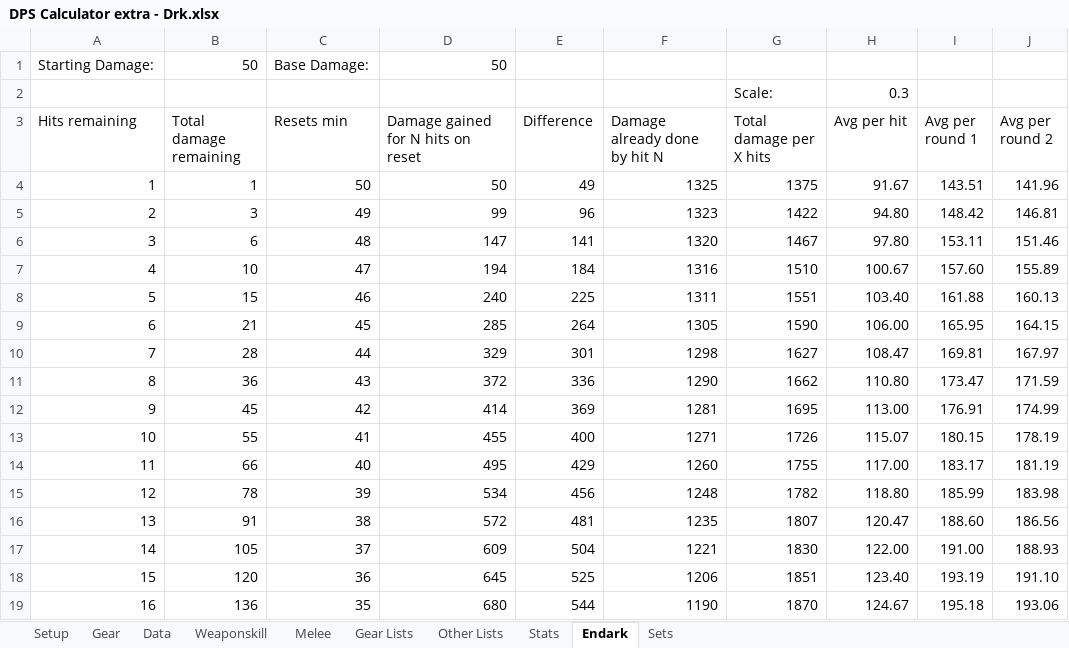
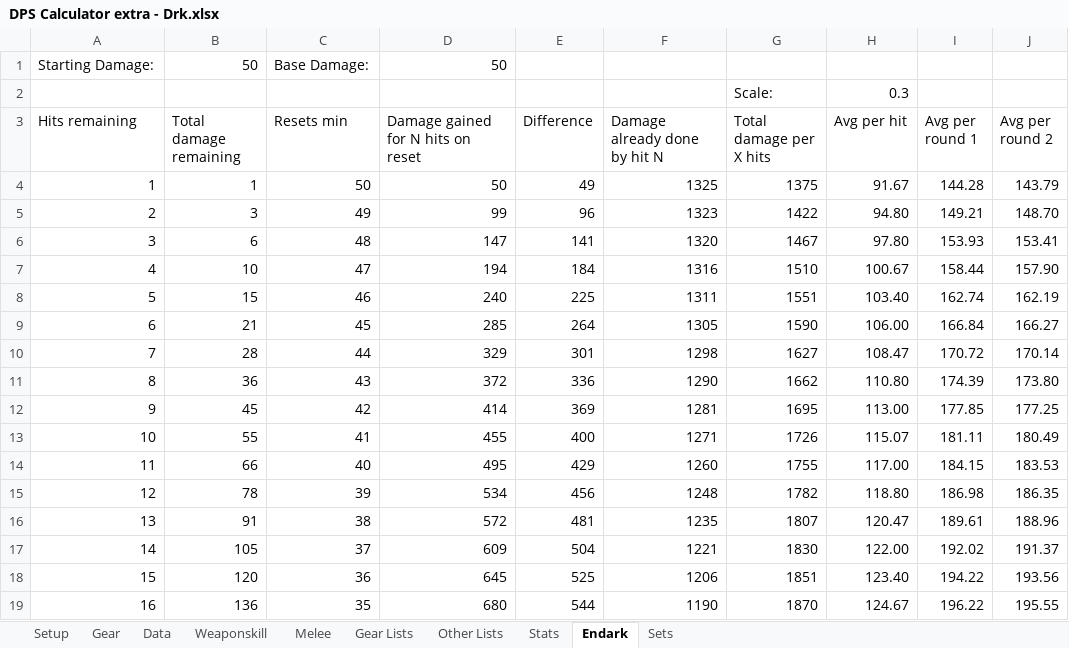
Before and after one commit to brendonwinters/ffxi, an Excel workbook: DPS Calculator extra - Drk.xlsx, sheet Endark, drawn as a sheet; only a part is shown; values as stored, in another font and other column widths than the file's, no borders; the diff covers the shown part only; the diff names each change by its address in the sheet, - before the commit and + after, or states it on an @@ line.

```diff
--- a/DPS Calculator extra - Drk.xlsx (sheet Endark)
+++ b/DPS Calculator extra - Drk.xlsx (sheet Endark)
-I4 (Avg per round 1): 143.51
+I4 (Avg per round 1): 144.28
-J4 (Avg per round 2): 141.96
+J4 (Avg per round 2): 143.79
-I5 (Avg per round 1): 148.42
+I5 (Avg per round 1): 149.21
-J5 (Avg per round 2): 146.81
+J5 (Avg per round 2): 148.70
-I6 (Avg per round 1): 153.11
+I6 (Avg per round 1): 153.93
-J6 (Avg per round 2): 151.46
+J6 (Avg per round 2): 153.41
-I7 (Avg per round 1): 157.60
+I7 (Avg per round 1): 158.44
-J7 (Avg per round 2): 155.89
+J7 (Avg per round 2): 157.90
-I8 (Avg per round 1): 161.88
+I8 (Avg per round 1): 162.74
-J8 (Avg per round 2): 160.13
+J8 (Avg per round 2): 162.19
-I9 (Avg per round 1): 165.95
+I9 (Avg per round 1): 166.84
-J9 (Avg per round 2): 164.15
+J9 (Avg per round 2): 166.27
-I10 (Avg per round 1): 169.81
+I10 (Avg per round 1): 170.72
-J10 (Avg per round 2): 167.97
+J10 (Avg per round 2): 170.14
-I11 (Avg per round 1): 173.47
+I11 (Avg per round 1): 174.39
-J11 (Avg per round 2): 171.59
+J11 (Avg per round 2): 173.80
-I12 (Avg per round 1): 176.91
+I12 (Avg per round 1): 177.85
-J12 (Avg per round 2): 174.99
+J12 (Avg per round 2): 177.25
-I13 (Avg per round 1): 180.15
+I13 (Avg per round 1): 181.11
-J13 (Avg per round 2): 178.19
+J13 (Avg per round 2): 180.49
-I14 (Avg per round 1): 183.17
+I14 (Avg per round 1): 184.15
-J14 (Avg per round 2): 181.19
+J14 (Avg per round 2): 183.53
-I15 (Avg per round 1): 185.99
+I15 (Avg per round 1): 186.98
-J15 (Avg per round 2): 183.98
+J15 (Avg per round 2): 186.35
-I16 (Avg per round 1): 188.60
+I16 (Avg per round 1): 189.61
-J16 (Avg per round 2): 186.56
+J16 (Avg per round 2): 188.96
-I17 (Avg per round 1): 191.00
+I17 (Avg per round 1): 192.02
-J17 (Avg per round 2): 188.93
+J17 (Avg per round 2): 191.37
-I18 (Avg per round 1): 193.19
+I18 (Avg per round 1): 194.22
-J18 (Avg per round 2): 191.10
+J18 (Avg per round 2): 193.56
-I19 (Avg per round 1): 195.18
+I19 (Avg per round 1): 196.22
-J19 (Avg per round 2): 193.06
+J19 (Avg per round 2): 195.55
```
Also changed, not shown: 68 edited cells elsewhere in this sheet, sheet Weaponskill, sheet Melee, sheet Data, sheet Gear Lists, sheet Gear, sheet Other Lists, 2 more sheets, DPS Calculator - Ninja.xlsx.
